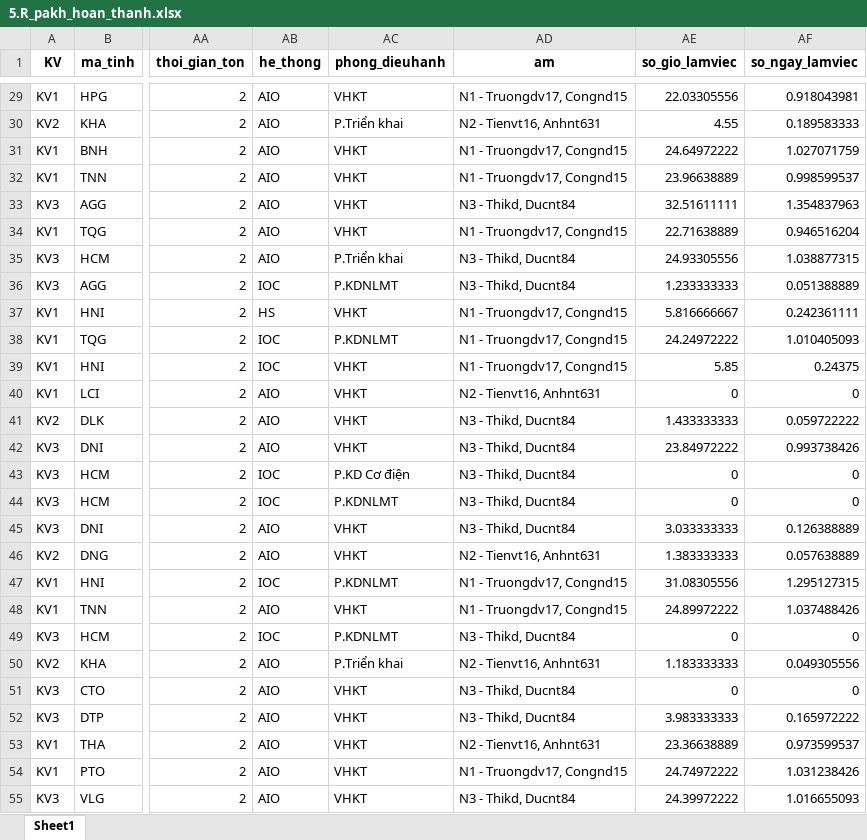
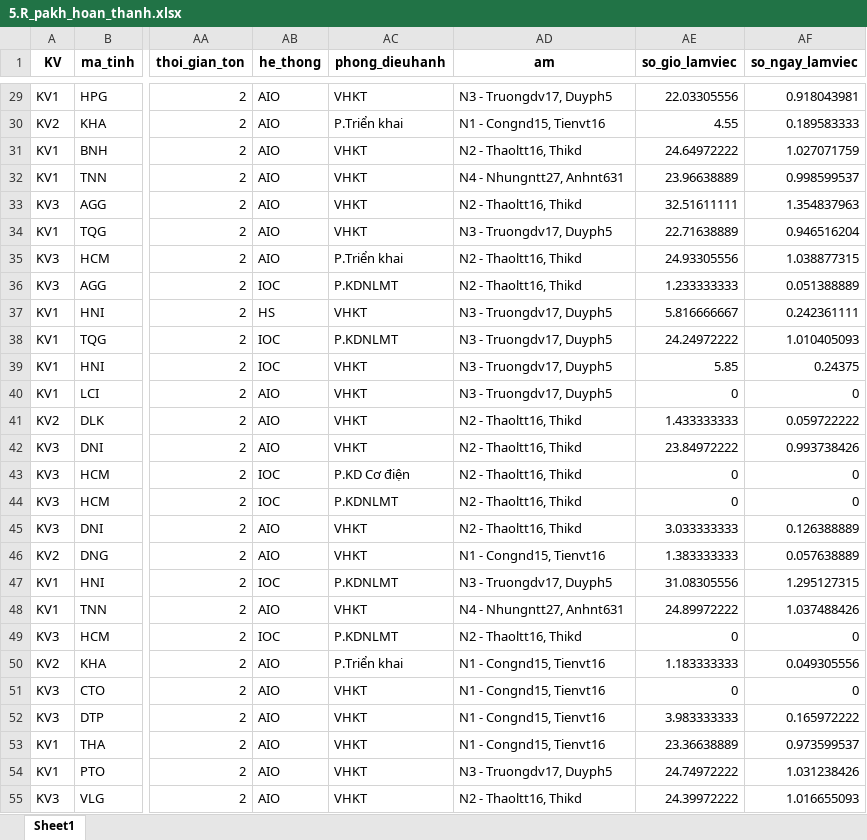
Before and after one commit to Nhunggg1612/dashboard-PAKH, an Excel workbook: data/5.R_pakh_hoan_thanh.xlsx, sheet Sheet1, drawn as a sheet; only a part is shown, gaps mark what is left out; values as stored, in another font and other column widths than the file's, no borders; the diff covers the shown part only; the diff names each change by its address in the sheet, - before the commit and + after, or states it on an @@ line.

```diff
--- a/data/5.R_pakh_hoan_thanh.xlsx (sheet Sheet1)
+++ b/data/5.R_pakh_hoan_thanh.xlsx (sheet Sheet1)
-AD29 (am): N1 - Truongdv17, Congnd15
+AD29 (am): N3 - Truongdv17, Duyph5
-AD30 (am): N2 - Tienvt16, Anhnt631
+AD30 (am): N1 - Congnd15, Tienvt16
-AD31 (am): N1 - Truongdv17, Congnd15
+AD31 (am): N2 - Thaoltt16, Thikd
-AD32 (am): N1 - Truongdv17, Congnd15
+AD32 (am): N4 - Nhungntt27, Anhnt631
-AD33 (am): N3 - Thikd, Ducnt84
+AD33 (am): N2 - Thaoltt16, Thikd
-AD34 (am): N1 - Truongdv17, Congnd15
+AD34 (am): N3 - Truongdv17, Duyph5
-AD35:AD36 (am): N3 - Thikd, Ducnt84
+AD35:AD36 (am): N2 - Thaoltt16, Thikd
-AD37:AD39 (am): N1 - Truongdv17, Congnd15
+AD37:AD39 (am): N3 - Truongdv17, Duyph5
-AD40 (am): N2 - Tienvt16, Anhnt631
+AD40 (am): N3 - Truongdv17, Duyph5
-AD41:AD45 (am): N3 - Thikd, Ducnt84
+AD41:AD45 (am): N2 - Thaoltt16, Thikd
-AD46 (am): N2 - Tienvt16, Anhnt631
+AD46 (am): N1 - Congnd15, Tienvt16
-AD47 (am): N1 - Truongdv17, Congnd15
+AD47 (am): N3 - Truongdv17, Duyph5
-AD48 (am): N1 - Truongdv17, Congnd15
+AD48 (am): N4 - Nhungntt27, Anhnt631
-AD49 (am): N3 - Thikd, Ducnt84
+AD49 (am): N2 - Thaoltt16, Thikd
-AD50 (am): N2 - Tienvt16, Anhnt631
+AD50 (am): N1 - Congnd15, Tienvt16
-AD51:AD52 (am): N3 - Thikd, Ducnt84
+AD51:AD52 (am): N1 - Congnd15, Tienvt16
-AD53 (am): N2 - Tienvt16, Anhnt631
+AD53 (am): N1 - Congnd15, Tienvt16
-AD54 (am): N1 - Truongdv17, Congnd15
+AD54 (am): N3 - Truongdv17, Duyph5
-AD55 (am): N3 - Thikd, Ducnt84
+AD55 (am): N2 - Thaoltt16, Thikd
```
Also changed, not shown: 294 edited cells elsewhere in this sheet, data/3.R_pakh.xlsx, 8 other files.
